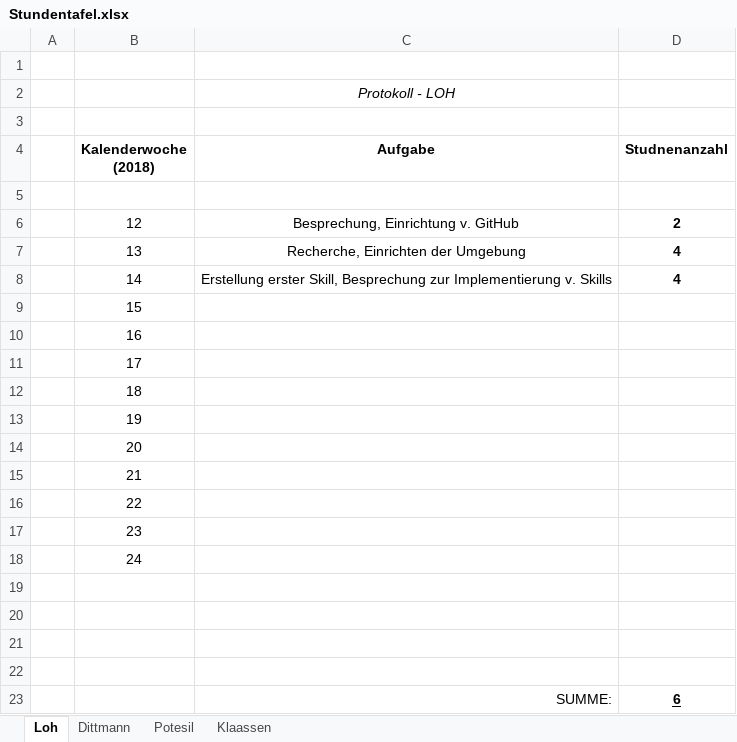
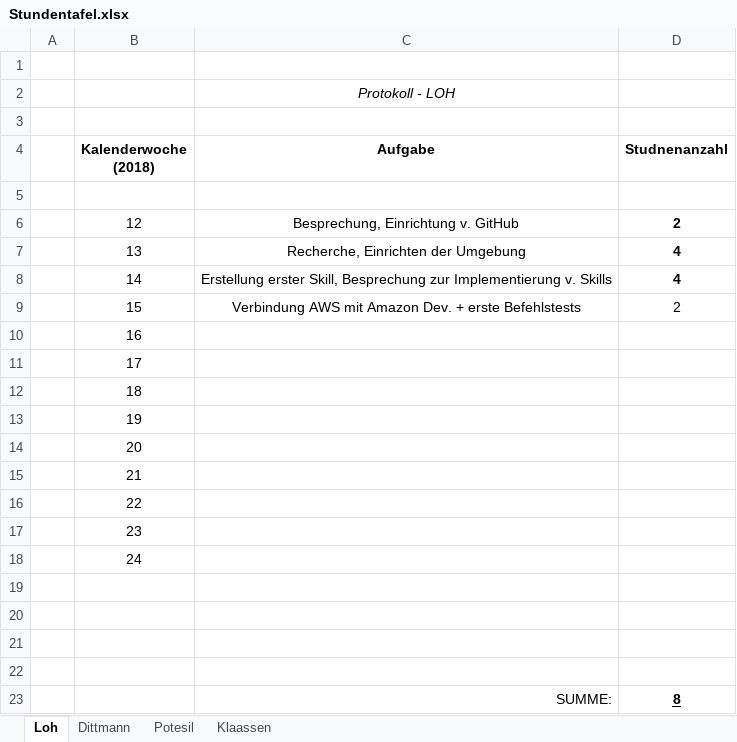
Before and after one commit to DavidDittmann/ITP-Alexa-Pen, an Excel workbook: Protokolle/Stundentafel.xlsx, sheet Loh, drawn as a sheet; values as stored, in another font and other column widths than the file's, no borders; removed rows and columns are numbered as before the commit, all else as after; the diff names each change by its address in the sheet, - before the commit and + after, or states it on an @@ line.

Commit message:
stunden eingetragen

```diff
--- a/Protokolle/Stundentafel.xlsx (sheet Loh)
+++ b/Protokolle/Stundentafel.xlsx (sheet Loh)
-row 9:  | 15
+row 9:  | 15 | Verbindung AWS mit Amazon Dev. + erste Befehlstests | 2
-D23 (Studnenanzahl): 6
+D23 (Studnenanzahl): 8
```
